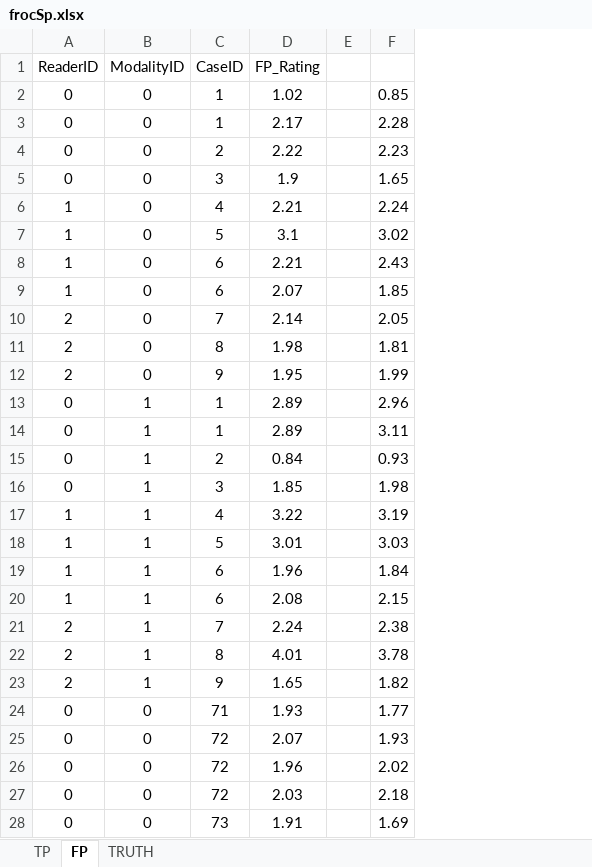
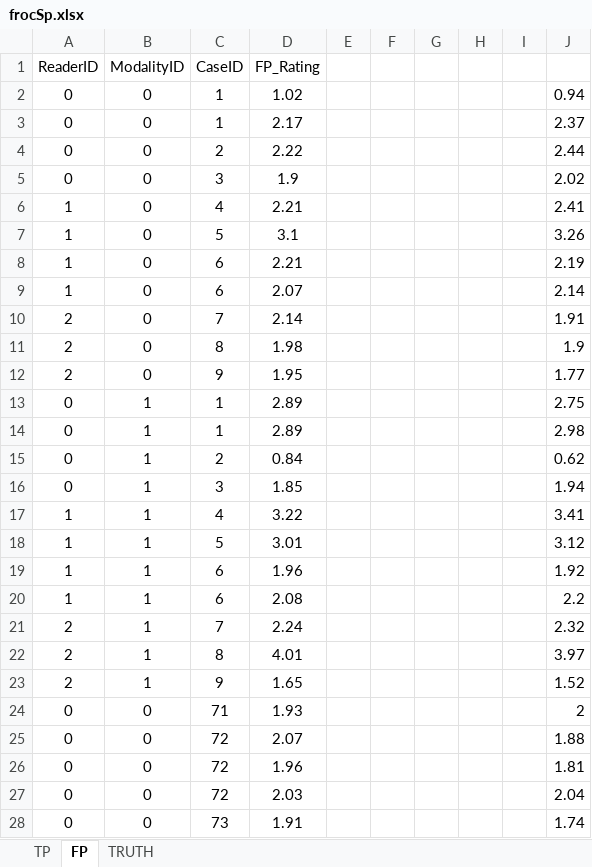
Before and after one commit to dpc10ster/RJafroc, an Excel workbook: inst/extdata/toyFiles/FROC/frocSp.xlsx, sheet FP, drawn as a sheet; only a part is shown; values as stored, in another font and other column widths than the file's, no borders; addresses are those after the commit; the diff covers the shown part only; the diff names each change by its address in the sheet, - before the commit and + after, or states it on an @@ line.

Commit message:
saved frocSp.xlsx
saved frocSp.xlsx and removed temporary file

```diff
--- a/inst/extdata/toyFiles/FROC/frocSp.xlsx (sheet FP)
+++ b/inst/extdata/toyFiles/FROC/frocSp.xlsx (sheet FP)
+column F, empty
+column G, empty
+column H, empty
+column I, empty
-J2: 0.85
+J2: 0.94
-J3: 2.28
+J3: 2.37
-J4: 2.23
+J4: 2.44
-J5: 1.65
+J5: 2.02
-J6: 2.24
+J6: 2.41
-J7: 3.02
+J7: 3.26
-J8: 2.43
+J8: 2.19
-J9: 1.85
+J9: 2.14
-J10: 2.05
+J10: 1.91
-J11: 1.81
+J11: 1.9
-J12: 1.99
+J12: 1.77
-J13: 2.96
+J13: 2.75
-J14: 3.11
+J14: 2.98
-J15: 0.93
+J15: 0.62
-J16: 1.98
+J16: 1.94
-J17: 3.19
+J17: 3.41
-J18: 3.03
+J18: 3.12
-J19: 1.84
+J19: 1.92
-J20: 2.15
+J20: 2.2
-J21: 2.38
+J21: 2.32
-J22: 3.78
+J22: 3.97
-J23: 1.82
+J23: 1.52
-J24: 1.77
+J24: 2
-J25: 1.93
+J25: 1.88
-J26: 2.02
+J26: 1.81
-J27: 2.18
+J27: 2.04
-J28: 1.69
+J28: 1.74
```
Also changed, not shown: 45 edited cells elsewhere in this sheet, sheet TP, 1 other file.
